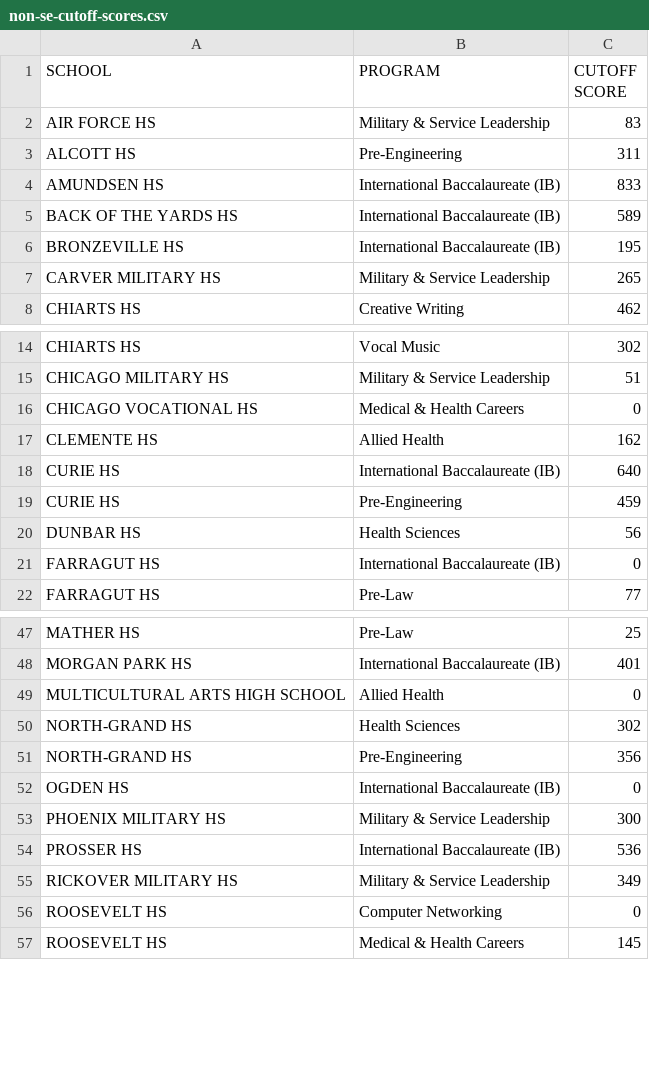
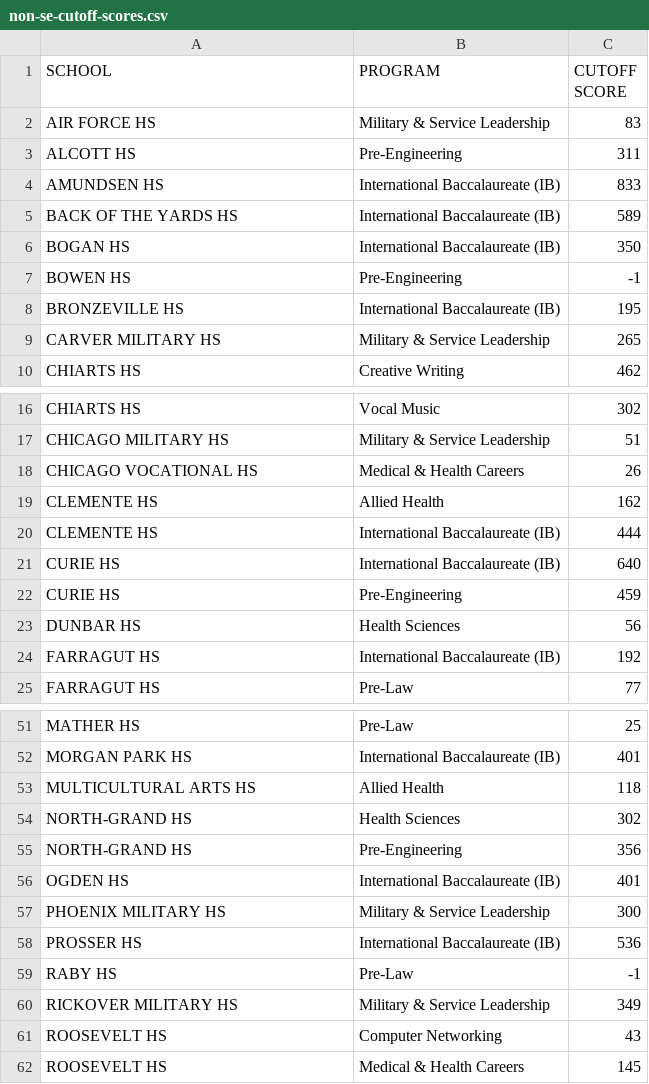
Before and after one commit to rlangworthy/hs-planner-clone, a CSV file: config/raw-data/2023-07-26/non-se-cutoff-scores.csv, drawn as a sheet; only a part is shown, gaps mark what is left out; the diff covers the shown part only.

```diff
--- a/config/raw-data/2023-07-26/non-se-cutoff-scores.csv
+++ b/config/raw-data/2023-07-26/non-se-cutoff-scores.csv
@@ -5,2 +5,4 @@ AMUNDSEN HS,International Baccalaureate (IB),833
 BACK OF THE YARDS HS,International Baccalaureate (IB),589
+BOGAN HS,International Baccalaureate (IB),350
+BOWEN HS,Pre-Engineering,-1
 BRONZEVILLE HS,International Baccalaureate (IB),195
@@ -15,4 +17,5 @@ CHIARTS HS,Vocal Music,302
 CHICAGO MILITARY HS,Military & Service Leadership,51
-CHICAGO VOCATIONAL HS,Medical & Health Careers,0
+CHICAGO VOCATIONAL HS,Medical & Health Careers,26
 CLEMENTE HS,Allied Health,162
+CLEMENTE HS,International Baccalaureate (IB),444
 CURIE HS,International Baccalaureate (IB),640
@@ -20,3 +23,3 @@ CURIE HS,Pre-Engineering,459
 DUNBAR HS,Health Sciences,56
-FARRAGUT HS,International Baccalaureate (IB),0
+FARRAGUT HS,International Baccalaureate (IB),192
 FARRAGUT HS,Pre-Law,77
@@ -48,10 +52,11 @@ MATHER HS,Pre-Law,25
 MORGAN PARK HS,International Baccalaureate (IB),401
-MULTICULTURAL ARTS HIGH SCHOOL,Allied Health,0
+MULTICULTURAL ARTS HS,Allied Health,118
 NORTH-GRAND HS,Health Sciences,302
 NORTH-GRAND HS,Pre-Engineering,356
-OGDEN HS,International Baccalaureate (IB),0
+OGDEN HS,International Baccalaureate (IB),401
 PHOENIX MILITARY HS,Military & Service Leadership,300
 PROSSER HS,International Baccalaureate (IB),536
+RABY HS,Pre-Law,-1
 RICKOVER MILITARY HS,Military & Service Leadership,349
-ROOSEVELT HS,Computer Networking,0
+ROOSEVELT HS,Computer Networking,43
 ROOSEVELT HS,Medical & Health Careers,145
```
Also changed, not shown: 2 added rows and 7 edited cells elsewhere in this file, 17 other files.
